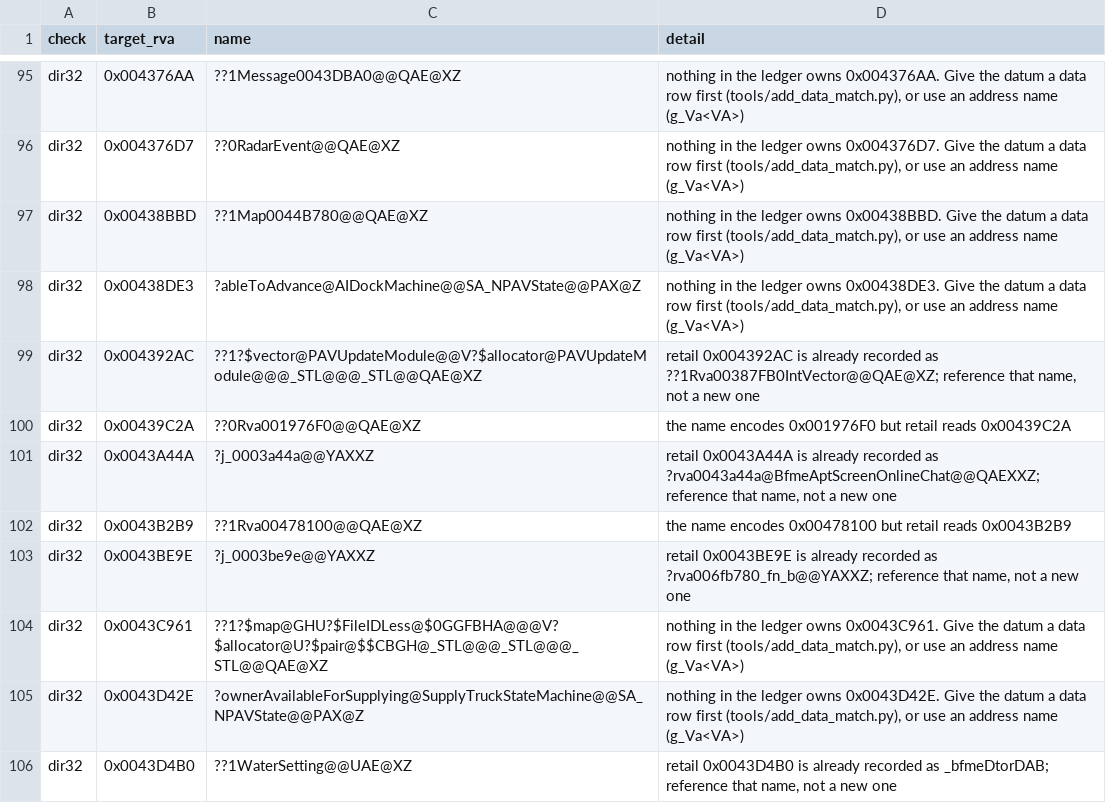
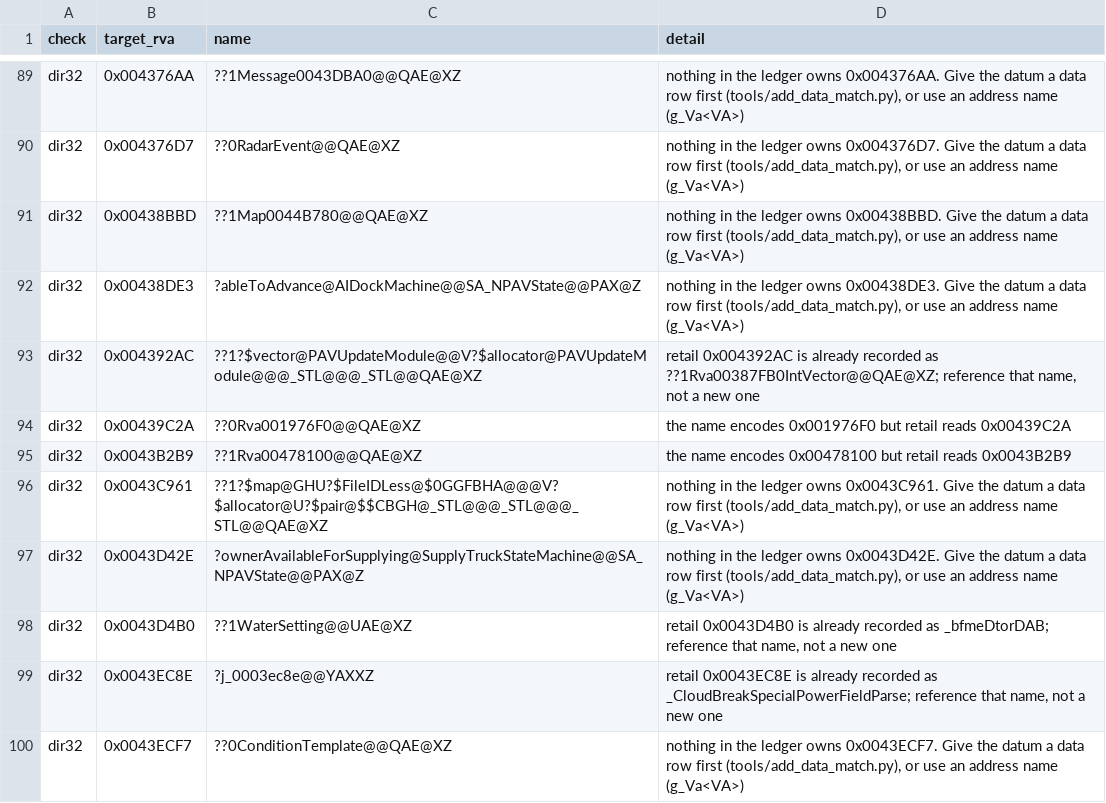
Before and after one commit to redrockvp/Open-BFME-1, a CSV file: targets/game/reverse/body_guard_baseline.csv, drawn as a sheet; only a part is shown, gaps mark what is left out; the shorter side is filled out with more unchanged rows; the diff covers the shown part only; the diff names each change by its address in the sheet, - before the commit and + after, or states it on an @@ line.

```diff
--- a/targets/game/reverse/body_guard_baseline.csv
+++ b/targets/game/reverse/body_guard_baseline.csv
-row 101: dir32 | 0x0043A44A | ?j_0003a44a@@YAXXZ | retail 0x0043A44A is already recorded as ?rva0043a44a@BfmeAptScreenOnlineChat@@QAEXXZ; reference that name, not a new one
-row 103: dir32 | 0x0043BE9E | ?j_0003be9e@@YAXXZ | retail 0x0043BE9E is already recorded as ?rva006fb780_fn_b@@YAXXZ; reference that name, not a new one
```
Also changed, not shown: 10 removed rows elsewhere in this file, 4 other files.
